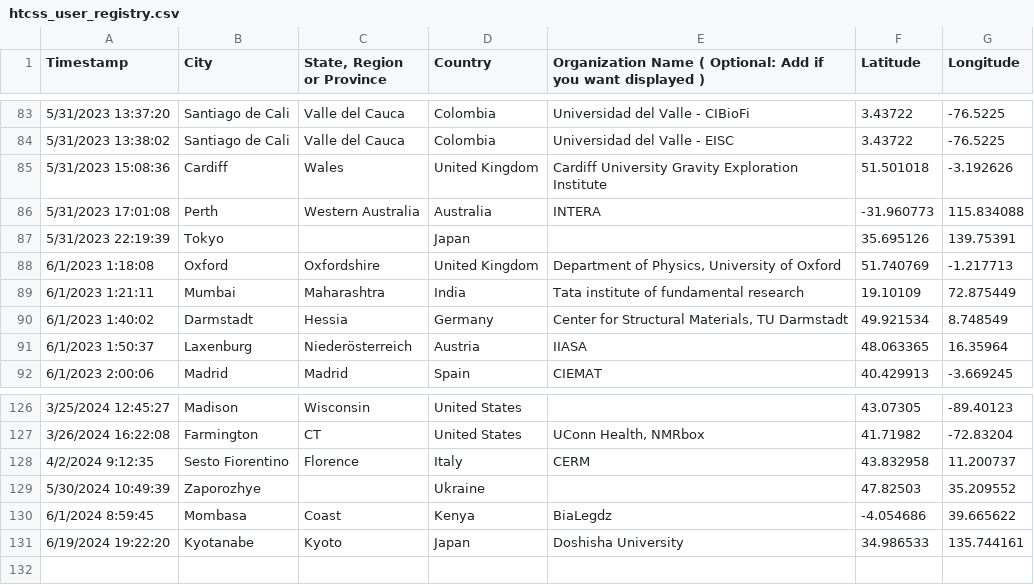
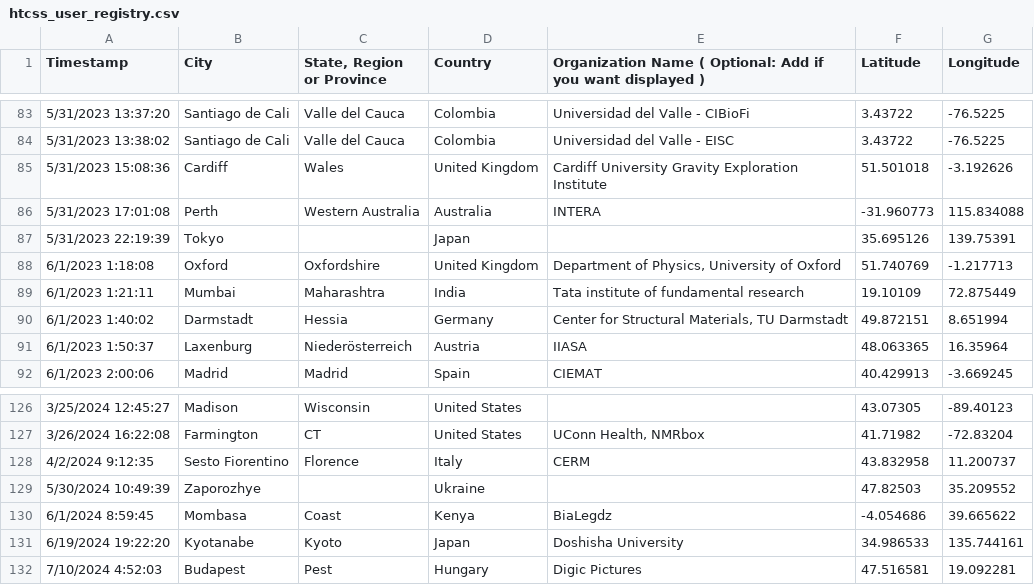
Before and after one commit to CHTC/data-cache, a CSV file: data/htcss_user_registry.csv, drawn as a sheet; only a part is shown, gaps mark what is left out.

```diff
--- a/data/htcss_user_registry.csv
+++ b/data/htcss_user_registry.csv
@@ -89,3 +89,3 @@ Timestamp,City,"State, Region or Province",Country,Organization Name ( Optional:
 6/1/2023 1:21:11,Mumbai,Maharashtra ,India,Tata institute of fundamental research ,19.10109,72.875449
-6/1/2023 1:40:02,Darmstadt,Hessia,Germany,"Center for Structural Materials, TU Darmstadt",49.921534,8.748549
+6/1/2023 1:40:02,Darmstadt,Hessia,Germany,"Center for Structural Materials, TU Darmstadt",49.872151,8.651994
 6/1/2023 1:50:37,Laxenburg,Niederösterreich,Austria,IIASA,48.063365,16.35964
@@ -131 +131,2 @@ Timestamp,City,"State, Region or Province",Country,Organization Name ( Optional:
 6/19/2024 19:22:20,Kyotanabe,Kyoto,Japan,Doshisha University,34.986533,135.744161
+7/10/2024 4:52:03,Budapest,Pest,Hungary,Digic Pictures,47.516581,19.092281
```
